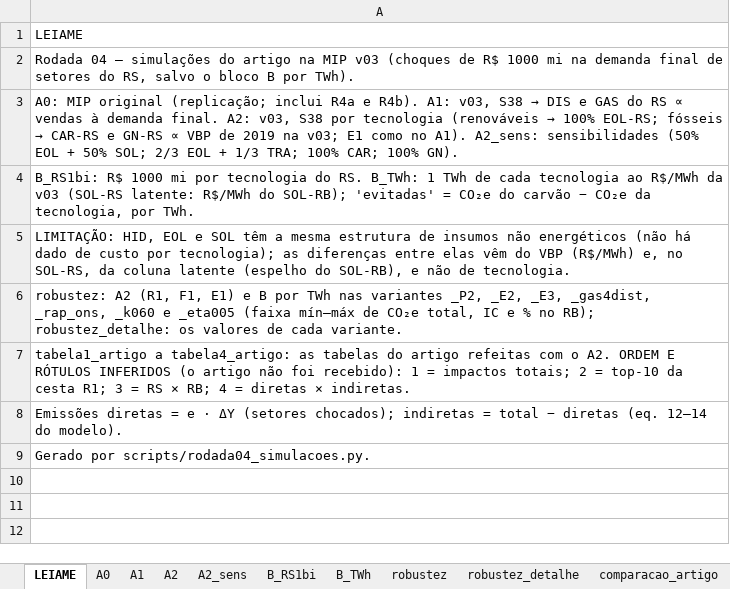
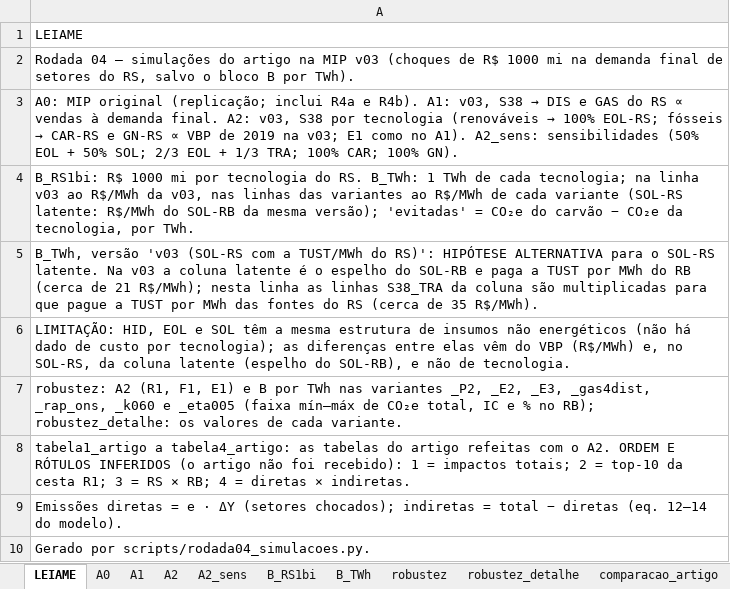
Before and after one commit to FranciscoArejano/MIP-desagregacao, an Excel workbook: resultados/rodada04/simulacoes_v03.xlsx, sheet LEIAME, drawn as a sheet; values as stored, in another font and other column widths than the file's, no borders; the diff names each change by its address in the sheet, - before the commit and + after, or states it on an @@ line.

```diff
--- a/resultados/rodada04/simulacoes_v03.xlsx (sheet LEIAME)
+++ b/resultados/rodada04/simulacoes_v03.xlsx (sheet LEIAME)
-A4: …de cada tecnologia ao R$/MWh da v03 (SOL-RS latente: R$/MWh do SOL-RB); 'evitadas' =…
+A4: …de cada tecnologia; na linha v03 ao R$/MWh da v03, nas linhas das variantes ao R$/MWh de cada variante (SOL-RS latente: R$/MWh do SOL-RB da mesma versão); 'evitadas' =…
+row 5: B_TWh, versão 'v03 (SOL-RS com a TUST/MWh do RS)': HIPÓTESE ALTERNATIVA para o SOL-RS latente. Na v03 a coluna latente é o espelho do SOL-RB e paga a TUST por MWh do RB (cerca de 21 R$/MWh); nesta linha as linhas S38_TRA da coluna são multiplicadas para que pague a TUST por MWh das fontes do RS (cerca de 35 R$/MWh).
```
Also changed, not shown: sheet B_TWh, parametros/quadro_parametros_v03.xlsx, resultados/rodada04/MIP_RS_RB_2019_S38_11sub_v03.xlsx, 36 other files.
